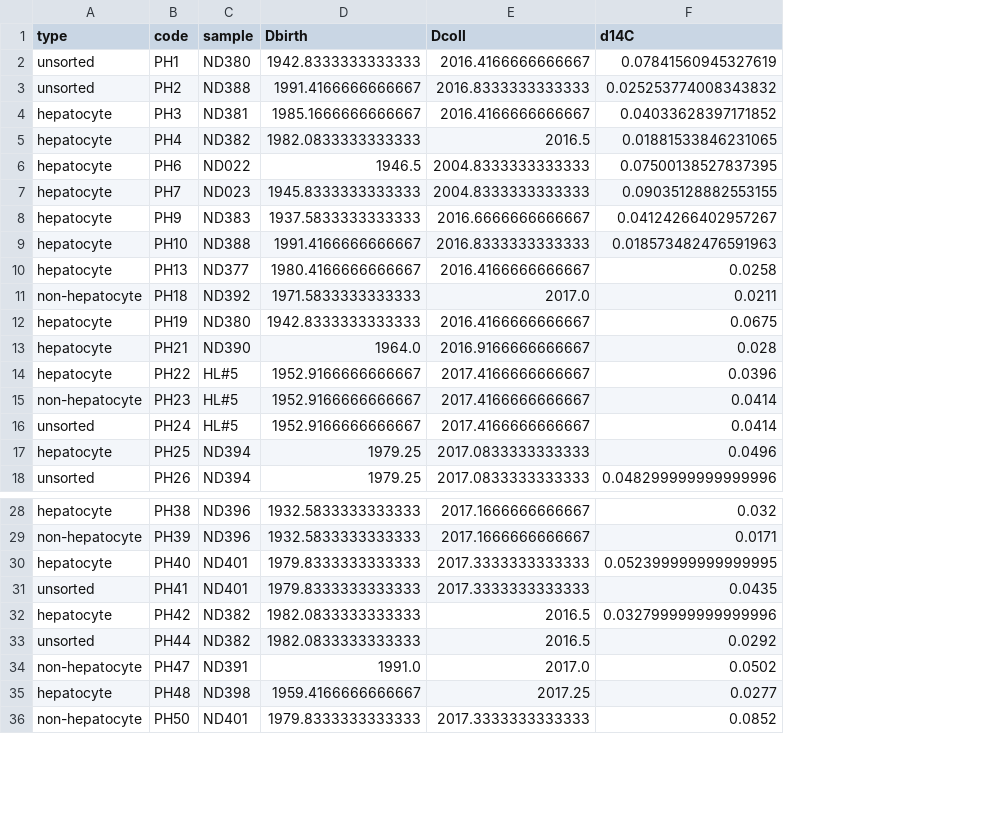
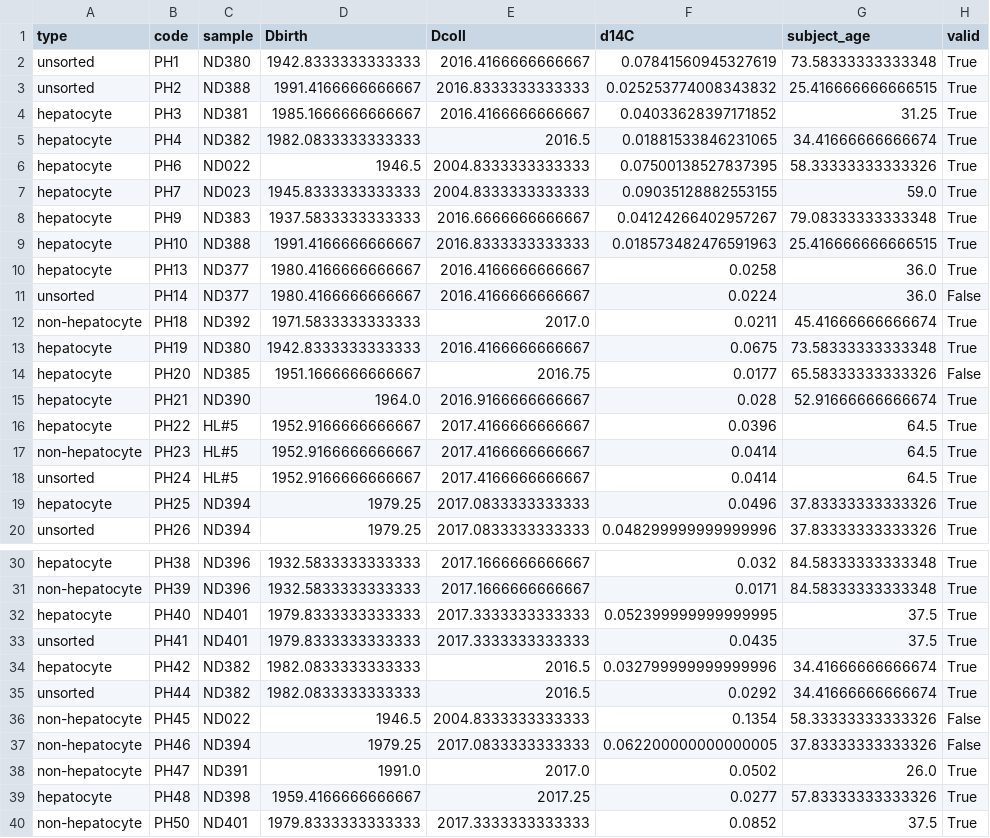
Before and after one commit to fabianrost84/C14_liver, a CSV file: data/C14data_liver_samples_20180505.csv, drawn as a sheet; only a part is shown, gaps mark what is left out; the diff names each change by its address in the sheet, - before the commit and + after, or states it on an @@ line.

Commit message:
add validity info to data

```diff
--- a/data/C14data_liver_samples_20180505.csv
+++ b/data/C14data_liver_samples_20180505.csv
+column G (subject_age), rows 2-10: 73.58333333333348 | 25.416666666666515 | 31.25 | 34.41666666666674 | 58.33333333333326 | 59.0 | 79.08333333333348 | 25.416666666666515 | 36.0; rows 12-13: 45.41666666666674 | 73.58333333333348; rows 15-20: 52.91666666666674 | 64.5 | 64.5 | 64.5 | 37.83333333333326 | 37.83333333333326; rows 30-35: 84.58333333333348 | 84.58333333333348 | 37.5 | 37.5 | 34.41666666666674 | 34.41666666666674; rows 38-40: 26.0 | 57.83333333333326 | 37.5
+column H (valid), rows 2-10: all True; rows 12-13: True | True; rows 15-20: all True; rows 30-35: all True; rows 38-40: all True
+row 11: unsorted | PH14 | ND377 | 1980.4166666666667 | 2016.4166666666667 | 0.0224 | 36.0 | False
+row 14: hepatocyte | PH20 | ND385 | 1951.1666666666667 | 2016.75 | 0.0177 | 65.58333333333326 | False
+row 36: non-hepatocyte | PH45 | ND022 | 1946.5 | 2004.8333333333333 | 0.1354 | 58.33333333333326 | False
+row 37: non-hepatocyte | PH46 | ND394 | 1979.25 | 2017.0833333333333 | 0.062200000000000005 | 37.83333333333326 | False
```
Also changed, not shown: 1 other file.
